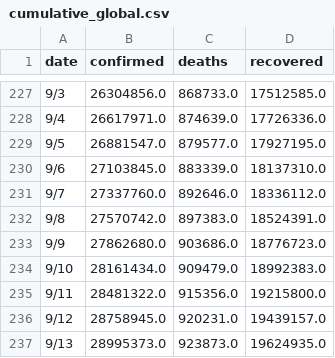
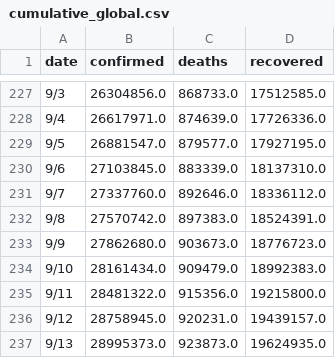
Before and after one commit to adrinerDP/livecod, a CSV file: data/cumulative_global.csv, drawn as a sheet; only a part is shown, gaps mark what is left out.

Commit message:
Run crawler and update cumulative data

```diff
--- a/data/cumulative_global.csv
+++ b/data/cumulative_global.csv
@@ -232,3 +232,3 @@
 9/8,27570742.0,897383.0,18524391.0
-9/9,27862680.0,903686.0,18776723.0
+9/9,27862680.0,903673.0,18776723.0
 9/10,28161434.0,909479.0,18992383.0
```
Also changed, not shown: 3 other files.
